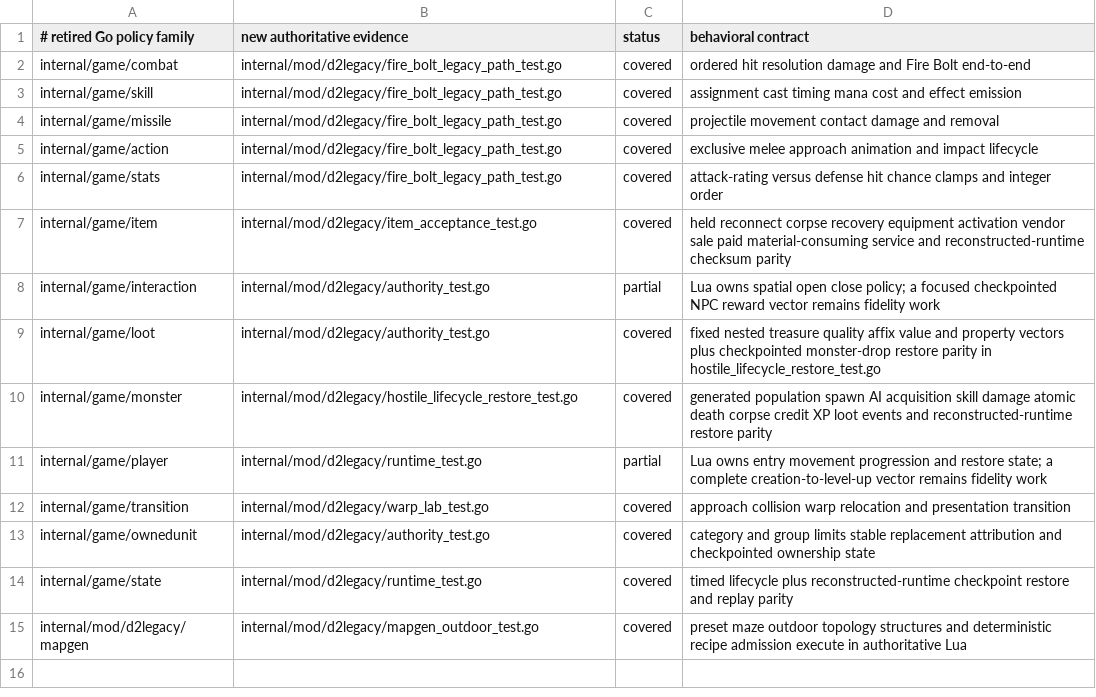
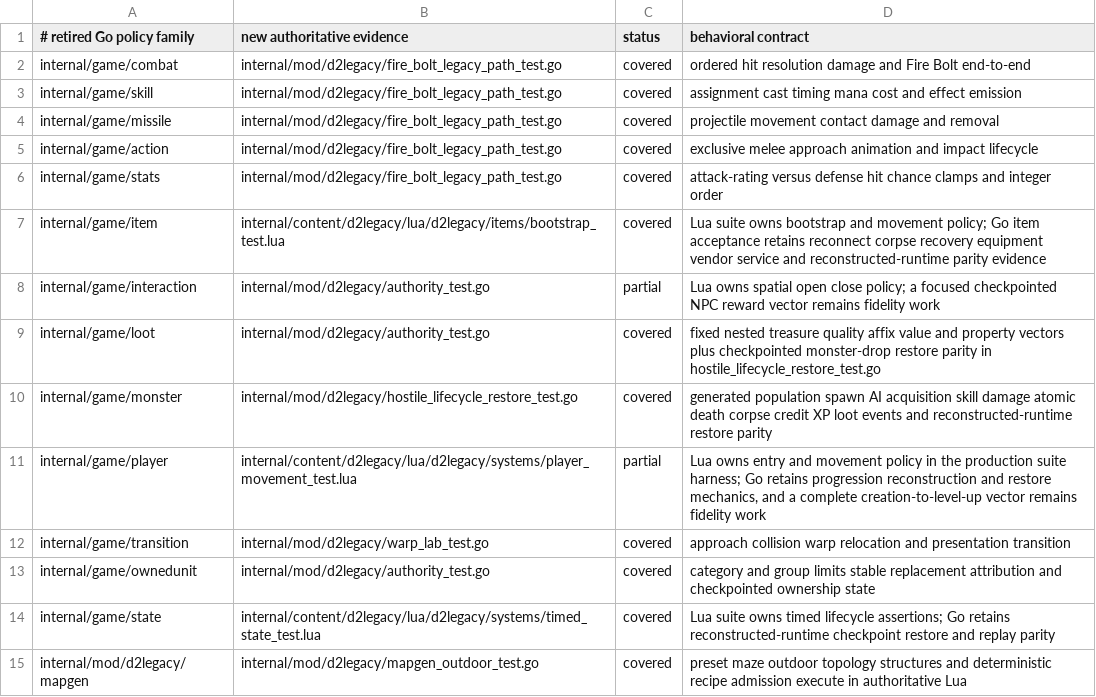
Before and after one commit to gravestench/dark-magic, a TSV file: docs/architecture/d2legacy-test-coverage.tsv, drawn as a sheet.

Commit message:
add production d2legacy Lua test harness

```diff
--- a/docs/architecture/d2legacy-test-coverage.tsv
+++ b/docs/architecture/d2legacy-test-coverage.tsv
@@ -6,3 +6,3 @@ internal/game/action	internal/mod/d2legacy/fire_bolt_legacy_path_test.go	covered
 internal/game/stats	internal/mod/d2legacy/fire_bolt_legacy_path_test.go	covered	attack-rating versus defense hit chance clamps and integer order
-internal/game/item	internal/mod/d2legacy/item_acceptance_test.go	covered	held reconnect corpse recovery equipment activation vendor sale paid material-consuming service and reconstructed-runtime checksum parity
+internal/game/item	internal/content/d2legacy/lua/d2legacy/items/bootstrap_test.lua	covered	Lua suite owns bootstrap and movement policy; Go item acceptance retains reconnect corpse recovery equipment vendor service and reconstructed-runtime parity evidence
 internal/game/interaction	internal/mod/d2legacy/authority_test.go	partial	Lua owns spatial open close policy; a focused checkpointed NPC reward vector remains fidelity work
@@ -10,6 +10,6 @@ internal/game/loot	internal/mod/d2legacy/authority_test.go	covered	fixed nested
 internal/game/monster	internal/mod/d2legacy/hostile_lifecycle_restore_test.go	covered	generated population spawn AI acquisition skill damage atomic death corpse credit XP loot events and reconstructed-runtime restore parity
-internal/game/player	internal/mod/d2legacy/runtime_test.go	partial	Lua owns entry movement progression and restore state; a complete creation-to-level-up vector remains fidelity work
+internal/game/player	internal/content/d2legacy/lua/d2legacy/systems/player_movement_test.lua	partial	Lua owns entry and movement policy in the production suite harness; Go retains progression reconstruction and restore mechanics, and a complete creation-to-level-up vector remains fidelity work
 internal/game/transition	internal/mod/d2legacy/warp_lab_test.go	covered	approach collision warp relocation and presentation transition
 internal/game/ownedunit	internal/mod/d2legacy/authority_test.go	covered	category and group limits stable replacement attribution and checkpointed ownership state
-internal/game/state	internal/mod/d2legacy/runtime_test.go	covered	timed lifecycle plus reconstructed-runtime checkpoint restore and replay parity
+internal/game/state	internal/content/d2legacy/lua/d2legacy/systems/timed_state_test.lua	covered	Lua suite owns timed lifecycle assertions; Go retains reconstructed-runtime checkpoint restore and replay parity
 internal/mod/d2legacy/mapgen	internal/mod/d2legacy/mapgen_outdoor_test.go	covered	preset maze outdoor topology structures and deterministic recipe admission execute in authoritative Lua
```
Also changed, not shown: 11 other files.
